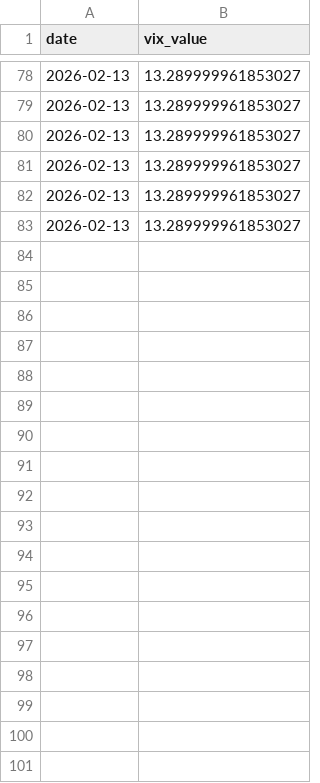
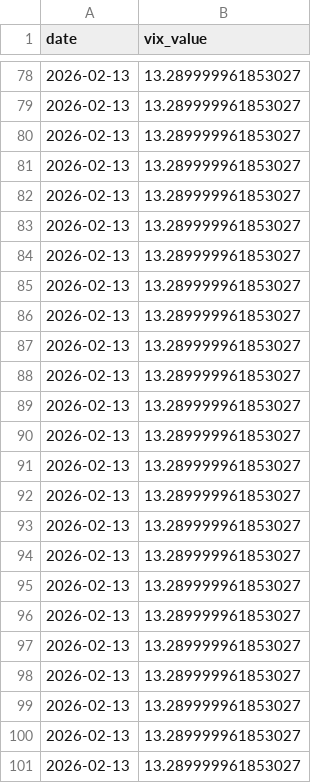
Before and after one commit to tarakparikhio/NiftyOptionsTool, a CSV file: data/reference/vix.csv, drawn as a sheet; only a part is shown, gaps mark what is left out.

```diff
--- a/data/reference/vix.csv
+++ b/data/reference/vix.csv
@@ -83 +83,19 @@ date,vix_value
 2026-02-13,13.289999961853027
+2026-02-13,13.289999961853027
+2026-02-13,13.289999961853027
+2026-02-13,13.289999961853027
+2026-02-13,13.289999961853027
+2026-02-13,13.289999961853027
+2026-02-13,13.289999961853027
+2026-02-13,13.289999961853027
+2026-02-13,13.289999961853027
+2026-02-13,13.289999961853027
+2026-02-13,13.289999961853027
+2026-02-13,13.289999961853027
+2026-02-13,13.289999961853027
+2026-02-13,13.289999961853027
+2026-02-13,13.289999961853027
+2026-02-13,13.289999961853027
+2026-02-13,13.289999961853027
+2026-02-13,13.289999961853027
+2026-02-13,13.289999961853027
```
Also changed, not shown: data/reference/nifty_close.csv, 28 other files.
